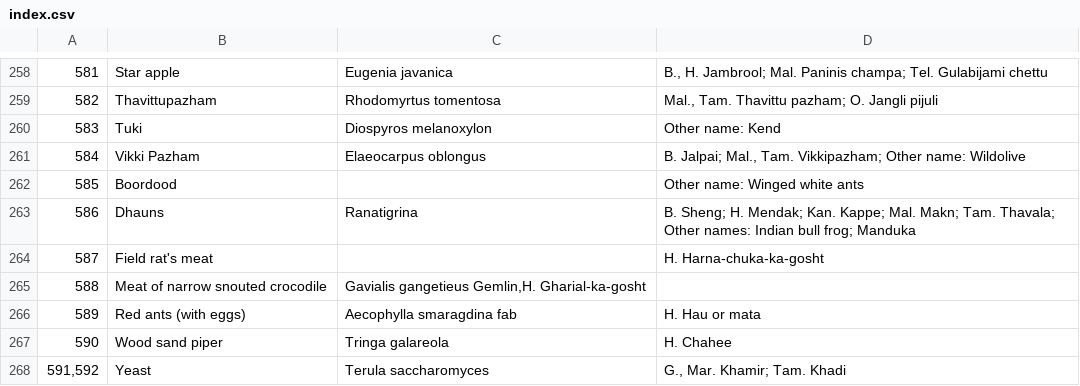
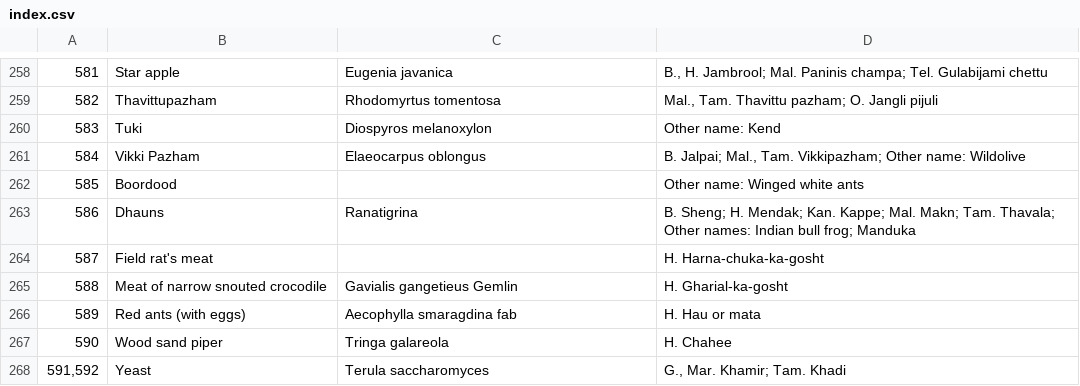
Before and after one commit to ifct2017/nvif1989, a CSV file: index.csv, drawn as a sheet; only a part is shown, gaps mark what is left out.

```diff
--- a/index.csv
+++ b/index.csv
@@ -264,3 +264,3 @@
 587,Field rat's meat,,"H. Harna-chuka-ka-gosht"
-588,Meat of narrow snouted crocodile,"Gavialis gangetieus Gemlin,H. Gharial-ka-gosht"
+588,Meat of narrow snouted crocodile,Gavialis gangetieus Gemlin,"H. Gharial-ka-gosht"
 589,Red ants (with eggs),Aecophylla smaragdina fab,"H. Hau or mata"
```
Also changed, not shown: 1 other file.
